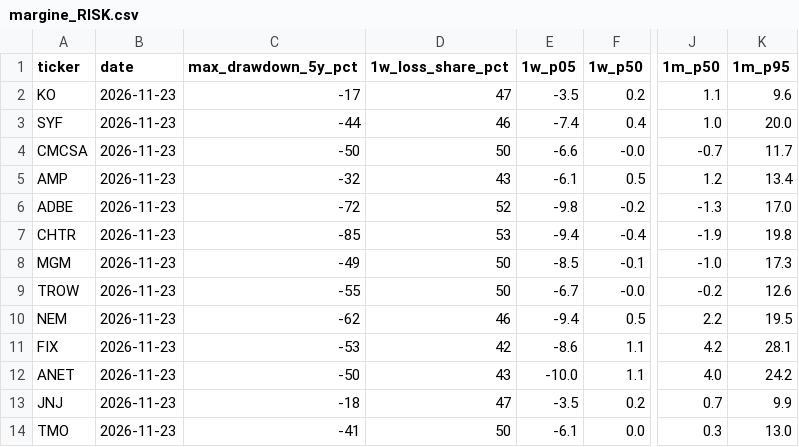
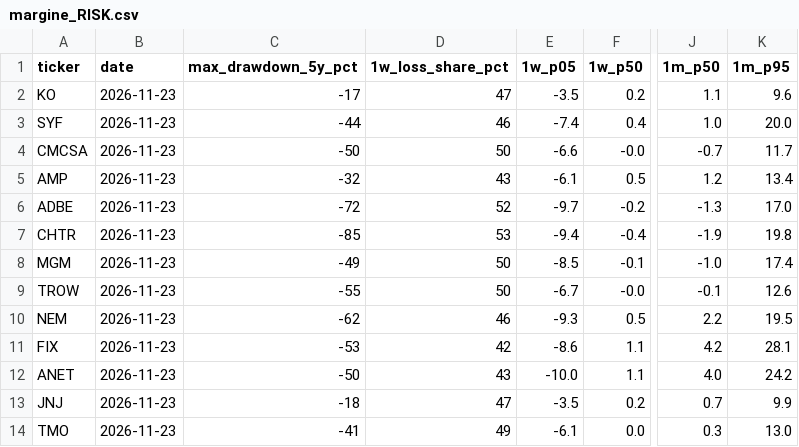
Before and after one commit to flaviomellace-ctrl/investment-os-data-bridge, a CSV file: data/current/margine_RISK.csv, drawn as a sheet; only a part is shown, gaps mark what is left out; the diff names each change by its address in the sheet, - before the commit and + after, or states it on an @@ line.

```diff
--- a/data/current/margine_RISK.csv
+++ b/data/current/margine_RISK.csv
-E6 (1w_p05): -9.8
+E6 (1w_p05): -9.7
-K8 (1m_p95): 17.3
+K8 (1m_p95): 17.4
-J9 (1m_p50): -0.2
+J9 (1m_p50): -0.1
-E10 (1w_p05): -9.4
+E10 (1w_p05): -9.3
-D14 (1w_loss_share_pct): 50
+D14 (1w_loss_share_pct): 49
```
Also changed, not shown: 6 other files.
